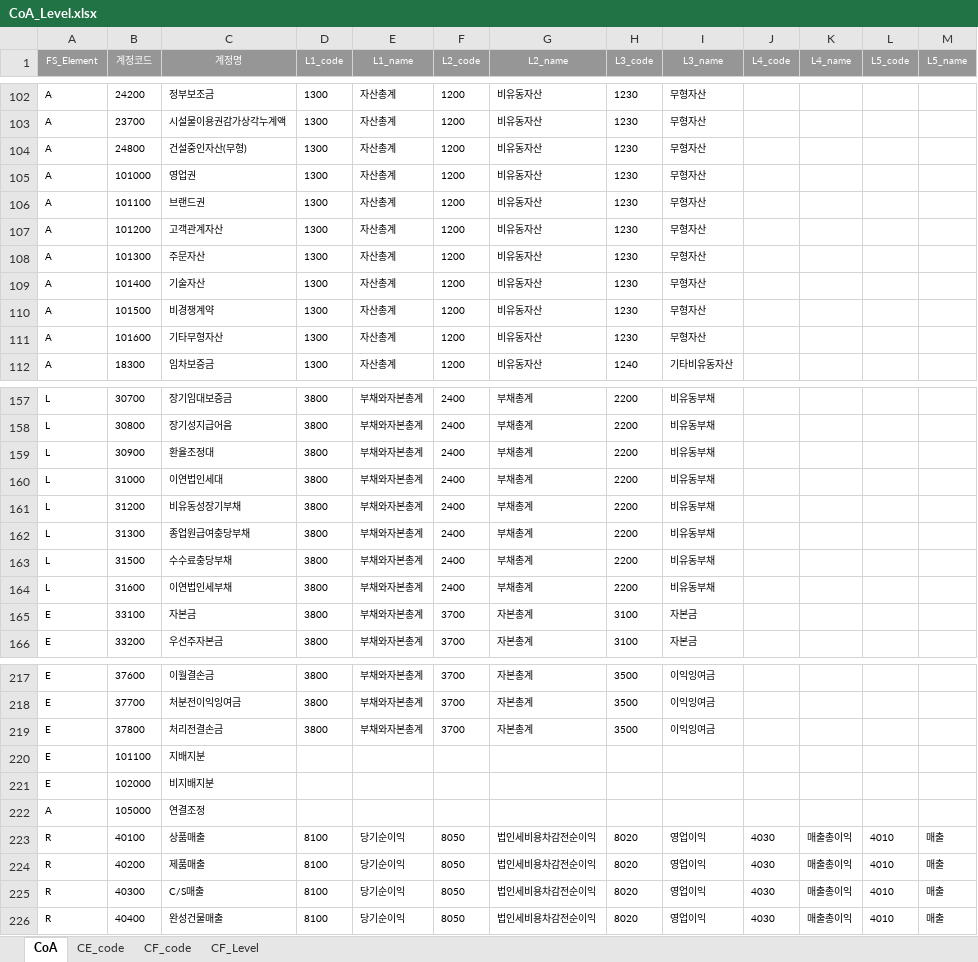
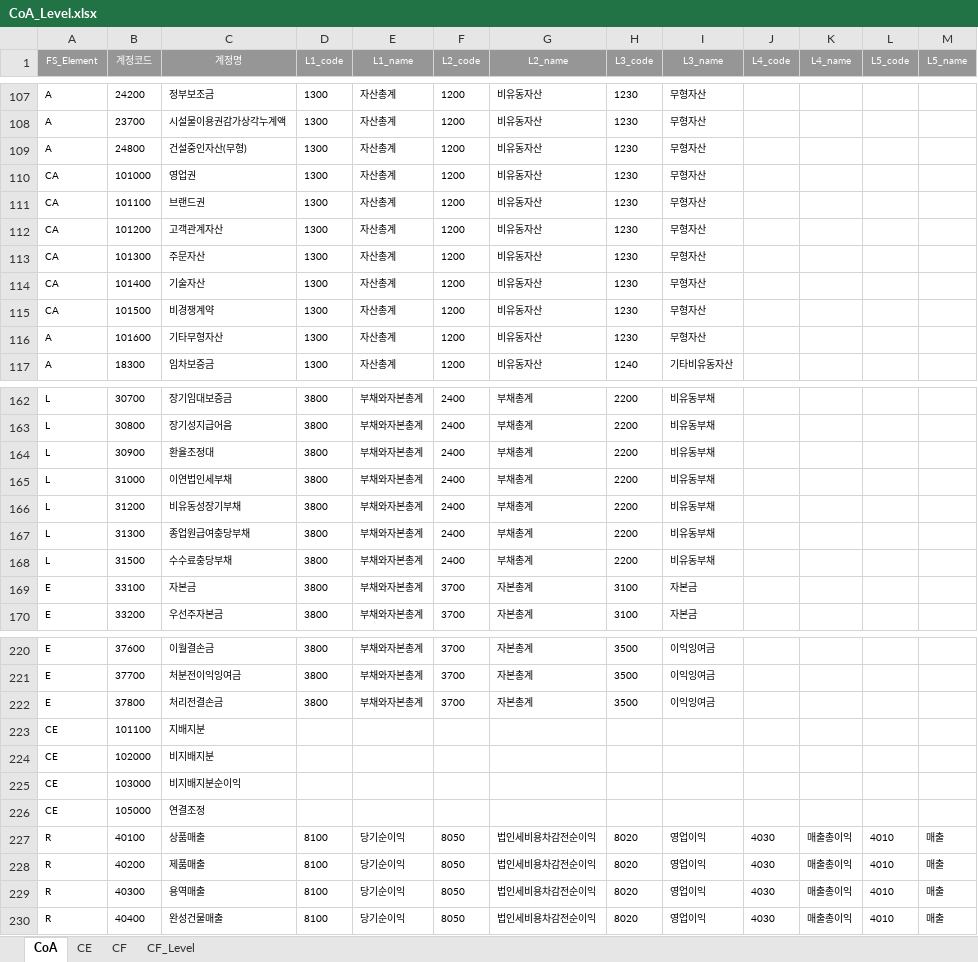
Before and after one commit to joy-hhh/st_test, an Excel workbook: CoA_Level.xlsx, sheet CoA, drawn as a sheet; only a part is shown, gaps mark what is left out; values as stored, in another font and other column widths than the file's, no borders; removed rows and columns are numbered as before the commit, all else as after; the diff covers the shown part only; the diff names each change by its address in the sheet, - before the commit and + after, or states it on an @@ line.

```diff
--- a/CoA_Level.xlsx (sheet CoA)
+++ b/CoA_Level.xlsx (sheet CoA)
-sheet tab: CE_code
+sheet tab: CE
-sheet tab: CF_code
+sheet tab: CF
-A110:A115 (FS_Element): A
+A110:A115 (FS_Element): CA
-C165 (계정명): 이연법인세대
+C165 (계정명): 이연법인세부채
-row 164: L | 31600 | 이연법인세부채 | 3800 | 부채와자본총계 | 2400 | 부채총계 | 2200 | 비유동부채
-A223:A224 (FS_Element): E
+A223:A224 (FS_Element): CE
+row 225: CE | 103000 | 비지배지분순이익
-A226 (FS_Element): A
+A226 (FS_Element): CE
-C229 (계정명): C/S매출
+C229 (계정명): 용역매출
```
Also changed, not shown: 5 added rows, 1 removed row and 5 edited cells elsewhere in this sheet, sheet CF, sheet CE, sheet CF_Level, 18 other files.
